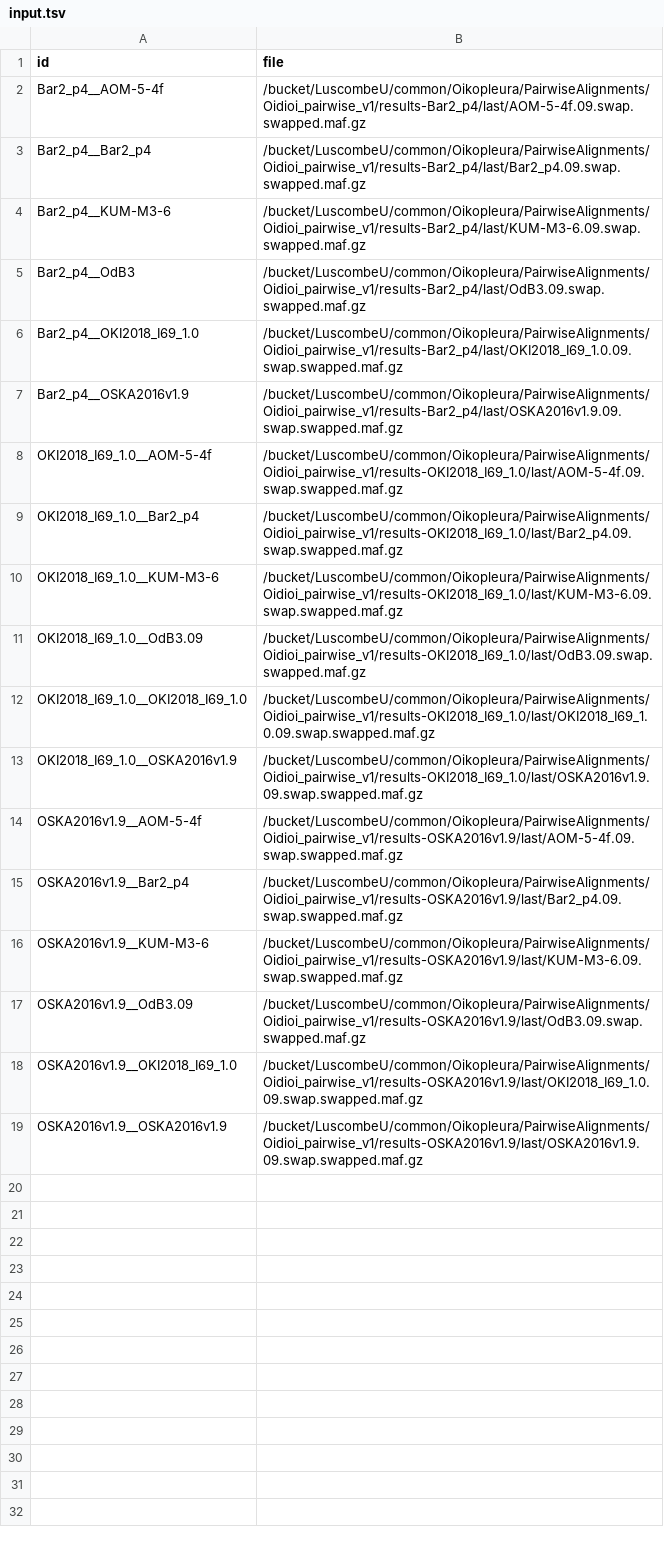
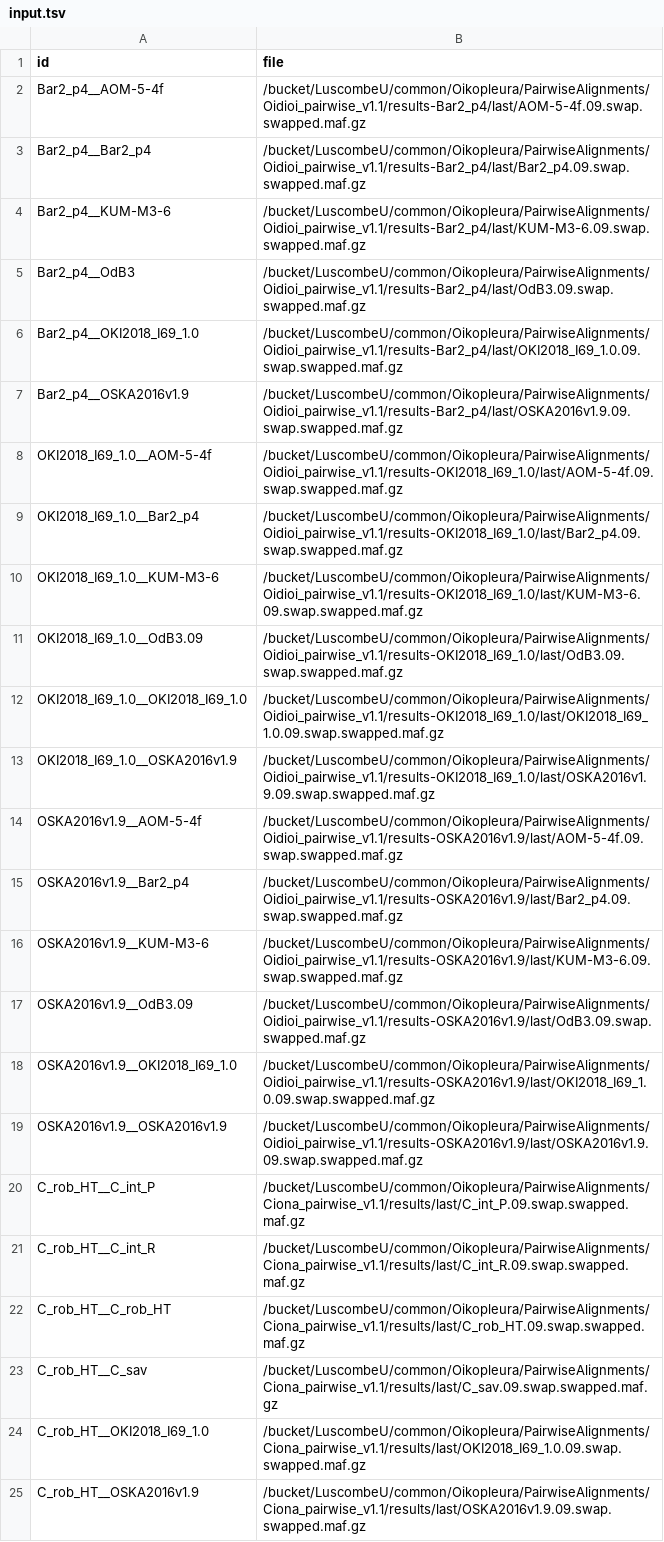
Before and after one commit to oist/plessy_nf_GenomicBreaks, a TSV file: input.tsv, drawn as a sheet; the diff names each change by its address in the sheet, - before the commit and + after, or states it on an @@ line.

Commit message:
Alignments version 1.1

```diff
--- a/input.tsv
+++ b/input.tsv
-B2 (file): /bucket/LuscombeU/common/Oikopleura/PairwiseAlignments/Oidioi_pairwise_v1/results-Bar2_p4/last/AOM-5-4f.09.swap.swapped.maf.gz
+B2 (file): /bucket/LuscombeU/common/Oikopleura/PairwiseAlignments/Oidioi_pairwise_v1.1/results-Bar2_p4/last/AOM-5-4f.09.swap.swapped.maf.gz
-B3 (file): /bucket/LuscombeU/common/Oikopleura/PairwiseAlignments/Oidioi_pairwise_v1/results-Bar2_p4/last/Bar2_p4.09.swap.swapped.maf.gz
+B3 (file): /bucket/LuscombeU/common/Oikopleura/PairwiseAlignments/Oidioi_pairwise_v1.1/results-Bar2_p4/last/Bar2_p4.09.swap.swapped.maf.gz
-B4 (file): /bucket/LuscombeU/common/Oikopleura/PairwiseAlignments/Oidioi_pairwise_v1/results-Bar2_p4/last/KUM-M3-6.09.swap.swapped.maf.gz
+B4 (file): /bucket/LuscombeU/common/Oikopleura/PairwiseAlignments/Oidioi_pairwise_v1.1/results-Bar2_p4/last/KUM-M3-6.09.swap.swapped.maf.gz
-B5 (file): /bucket/LuscombeU/common/Oikopleura/PairwiseAlignments/Oidioi_pairwise_v1/results-Bar2_p4/last/OdB3.09.swap.swapped.maf.gz
+B5 (file): /bucket/LuscombeU/common/Oikopleura/PairwiseAlignments/Oidioi_pairwise_v1.1/results-Bar2_p4/last/OdB3.09.swap.swapped.maf.gz
-B6 (file): /bucket/LuscombeU/common/Oikopleura/PairwiseAlignments/Oidioi_pairwise_v1/results-Bar2_p4/last/OKI2018_I69_1.0.09.swap.swapped.maf.gz
+B6 (file): /bucket/LuscombeU/common/Oikopleura/PairwiseAlignments/Oidioi_pairwise_v1.1/results-Bar2_p4/last/OKI2018_I69_1.0.09.swap.swapped.maf.gz
-B7 (file): /bucket/LuscombeU/common/Oikopleura/PairwiseAlignments/Oidioi_pairwise_v1/results-Bar2_p4/last/OSKA2016v1.9.09.swap.swapped.maf.gz
+B7 (file): /bucket/LuscombeU/common/Oikopleura/PairwiseAlignments/Oidioi_pairwise_v1.1/results-Bar2_p4/last/OSKA2016v1.9.09.swap.swapped.maf.gz
-B8 (file): /bucket/LuscombeU/common/Oikopleura/PairwiseAlignments/Oidioi_pairwise_v1/results-OKI2018_I69_1.0/last/AOM-5-4f.09.swap.swapped.maf.gz
+B8 (file): /bucket/LuscombeU/common/Oikopleura/PairwiseAlignments/Oidioi_pairwise_v1.1/results-OKI2018_I69_1.0/last/AOM-5-4f.09.swap.swapped.maf.gz
-B9 (file): /bucket/LuscombeU/common/Oikopleura/PairwiseAlignments/Oidioi_pairwise_v1/results-OKI2018_I69_1.0/last/Bar2_p4.09.swap.swapped.maf.gz
+B9 (file): /bucket/LuscombeU/common/Oikopleura/PairwiseAlignments/Oidioi_pairwise_v1.1/results-OKI2018_I69_1.0/last/Bar2_p4.09.swap.swapped.maf.gz
-B10 (file): /bucket/LuscombeU/common/Oikopleura/PairwiseAlignments/Oidioi_pairwise_v1/results-OKI2018_I69_1.0/last/KUM-M3-6.09.swap.swapped.maf.gz
+B10 (file): /bucket/LuscombeU/common/Oikopleura/PairwiseAlignments/Oidioi_pairwise_v1.1/results-OKI2018_I69_1.0/last/KUM-M3-6.09.swap.swapped.maf.gz
-B11 (file): /bucket/LuscombeU/common/Oikopleura/PairwiseAlignments/Oidioi_pairwise_v1/results-OKI2018_I69_1.0/last/OdB3.09.swap.swapped.maf.gz
+B11 (file): /bucket/LuscombeU/common/Oikopleura/PairwiseAlignments/Oidioi_pairwise_v1.1/results-OKI2018_I69_1.0/last/OdB3.09.swap.swapped.maf.gz
-B12 (file): /bucket/LuscombeU/common/Oikopleura/PairwiseAlignments/Oidioi_pairwise_v1/results-OKI2018_I69_1.0/last/OKI2018_I69_1.0.09.swap.swapped.maf.gz
+B12 (file): /bucket/LuscombeU/common/Oikopleura/PairwiseAlignments/Oidioi_pairwise_v1.1/results-OKI2018_I69_1.0/last/OKI2018_I69_1.0.09.swap.swapped.maf.gz
-B13 (file): /bucket/LuscombeU/common/Oikopleura/PairwiseAlignments/Oidioi_pairwise_v1/results-OKI2018_I69_1.0/last/OSKA2016v1.9.09.swap.swapped.maf.gz
+B13 (file): /bucket/LuscombeU/common/Oikopleura/PairwiseAlignments/Oidioi_pairwise_v1.1/results-OKI2018_I69_1.0/last/OSKA2016v1.9.09.swap.swapped.maf.gz
-B14 (file): /bucket/LuscombeU/common/Oikopleura/PairwiseAlignments/Oidioi_pairwise_v1/results-OSKA2016v1.9/last/AOM-5-4f.09.swap.swapped.maf.gz
+B14 (file): /bucket/LuscombeU/common/Oikopleura/PairwiseAlignments/Oidioi_pairwise_v1.1/results-OSKA2016v1.9/last/AOM-5-4f.09.swap.swapped.maf.gz
-B15 (file): /bucket/LuscombeU/common/Oikopleura/PairwiseAlignments/Oidioi_pairwise_v1/results-OSKA2016v1.9/last/Bar2_p4.09.swap.swapped.maf.gz
+B15 (file): /bucket/LuscombeU/common/Oikopleura/PairwiseAlignments/Oidioi_pairwise_v1.1/results-OSKA2016v1.9/last/Bar2_p4.09.swap.swapped.maf.gz
-B16 (file): /bucket/LuscombeU/common/Oikopleura/PairwiseAlignments/Oidioi_pairwise_v1/results-OSKA2016v1.9/last/KUM-M3-6.09.swap.swapped.maf.gz
+B16 (file): /bucket/LuscombeU/common/Oikopleura/PairwiseAlignments/Oidioi_pairwise_v1.1/results-OSKA2016v1.9/last/KUM-M3-6.09.swap.swapped.maf.gz
-B17 (file): /bucket/LuscombeU/common/Oikopleura/PairwiseAlignments/Oidioi_pairwise_v1/results-OSKA2016v1.9/last/OdB3.09.swap.swapped.maf.gz
+B17 (file): /bucket/LuscombeU/common/Oikopleura/PairwiseAlignments/Oidioi_pairwise_v1.1/results-OSKA2016v1.9/last/OdB3.09.swap.swapped.maf.gz
-B18 (file): /bucket/LuscombeU/common/Oikopleura/PairwiseAlignments/Oidioi_pairwise_v1/results-OSKA2016v1.9/last/OKI2018_I69_1.0.09.swap.swapped.maf.gz
+B18 (file): /bucket/LuscombeU/common/Oikopleura/PairwiseAlignments/Oidioi_pairwise_v1.1/results-OSKA2016v1.9/last/OKI2018_I69_1.0.09.swap.swapped.maf.gz
-B19 (file): /bucket/LuscombeU/common/Oikopleura/PairwiseAlignments/Oidioi_pairwise_v1/results-OSKA2016v1.9/last/OSKA2016v1.9.09.swap.swapped.maf.gz
+B19 (file): /bucket/LuscombeU/common/Oikopleura/PairwiseAlignments/Oidioi_pairwise_v1.1/results-OSKA2016v1.9/last/OSKA2016v1.9.09.swap.swapped.maf.gz
+row 20: C_rob_HT__C_int_P | /bucket/LuscombeU/common/Oikopleura/PairwiseAlignments/Ciona_pairwise_v1.1/results/last/C_int_P.09.swap.swapped.maf.gz
+row 21: C_rob_HT__C_int_R | /bucket/LuscombeU/common/Oikopleura/PairwiseAlignments/Ciona_pairwise_v1.1/results/last/C_int_R.09.swap.swapped.maf.gz
+row 22: C_rob_HT__C_rob_HT | /bucket/LuscombeU/common/Oikopleura/PairwiseAlignments/Ciona_pairwise_v1.1/results/last/C_rob_HT.09.swap.swapped.maf.gz
+row 23: C_rob_HT__C_sav | /bucket/LuscombeU/common/Oikopleura/PairwiseAlignments/Ciona_pairwise_v1.1/results/last/C_sav.09.swap.swapped.maf.gz
+row 24: C_rob_HT__OKI2018_I69_1.0 | /bucket/LuscombeU/common/Oikopleura/PairwiseAlignments/Ciona_pairwise_v1.1/results/last/OKI2018_I69_1.0.09.swap.swapped.maf.gz
+row 25: C_rob_HT__OSKA2016v1.9 | /bucket/LuscombeU/common/Oikopleura/PairwiseAlignments/Ciona_pairwise_v1.1/results/last/OSKA2016v1.9.09.swap.swapped.maf.gz
```
